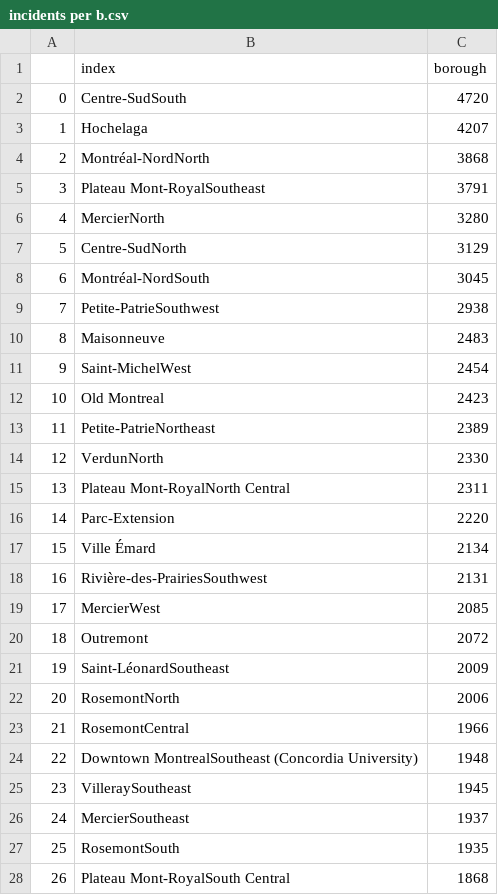
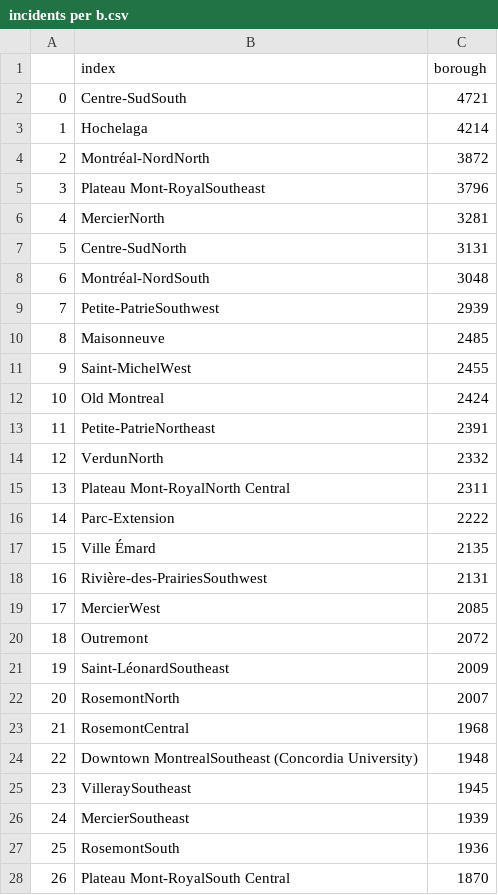
Before and after one commit to sgtartaglia/Montreal_Crime_App, a CSV file: incidents per b.csv, drawn as a sheet; only a part is shown; the diff covers the shown part only.

```diff
--- a/incidents per b.csv
+++ b/incidents per b.csv
@@ -1,18 +1,18 @@
 ,index,borough
-0,Centre-SudSouth,4720
-1,Hochelaga,4207
-2,Montréal-NordNorth,3868
-3,Plateau Mont-RoyalSoutheast,3791
-4,MercierNorth,3280
-5,Centre-SudNorth,3129
-6,Montréal-NordSouth,3045
-7,Petite-PatrieSouthwest,2938
-8,Maisonneuve,2483
-9,Saint-MichelWest,2454
-10,Old Montreal,2423
-11,Petite-PatrieNortheast,2389
-12,VerdunNorth,2330
+0,Centre-SudSouth,4721
+1,Hochelaga,4214
+2,Montréal-NordNorth,3872
+3,Plateau Mont-RoyalSoutheast,3796
+4,MercierNorth,3281
+5,Centre-SudNorth,3131
+6,Montréal-NordSouth,3048
+7,Petite-PatrieSouthwest,2939
+8,Maisonneuve,2485
+9,Saint-MichelWest,2455
+10,Old Montreal,2424
+11,Petite-PatrieNortheast,2391
+12,VerdunNorth,2332
 13,Plateau Mont-RoyalNorth Central,2311
-14,Parc-Extension,2220
-15,Ville Émard,2134
+14,Parc-Extension,2222
+15,Ville Émard,2135
 16,Rivière-des-PrairiesSouthwest,2131
@@ -21,8 +21,8 @@
 19,Saint-LéonardSoutheast,2009
-20,RosemontNorth,2006
-21,RosemontCentral,1966
+20,RosemontNorth,2007
+21,RosemontCentral,1968
 22,Downtown MontrealSoutheast (Concordia University),1948
 23,VilleraySoutheast,1945
-24,MercierSoutheast,1937
-25,RosemontSouth,1935
-26,Plateau Mont-RoyalSouth Central,1868
+24,MercierSoutheast,1939
+25,RosemontSouth,1936
+26,Plateau Mont-RoyalSouth Central,1870
```
Also changed, not shown: 31 edited cells elsewhere in this file, 3 other files.
